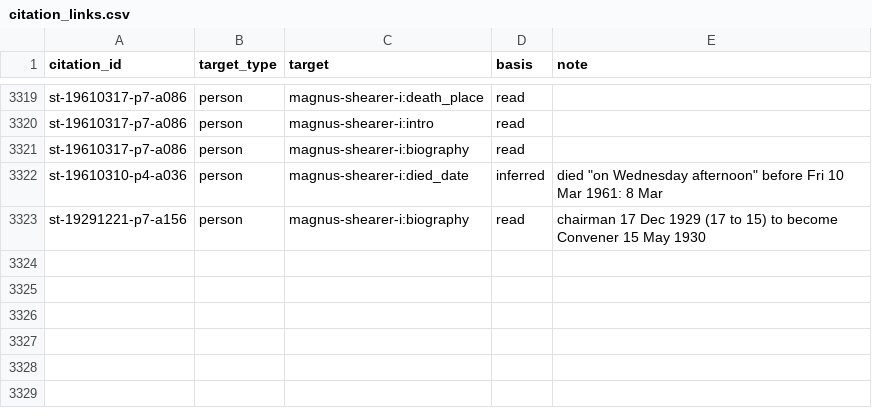
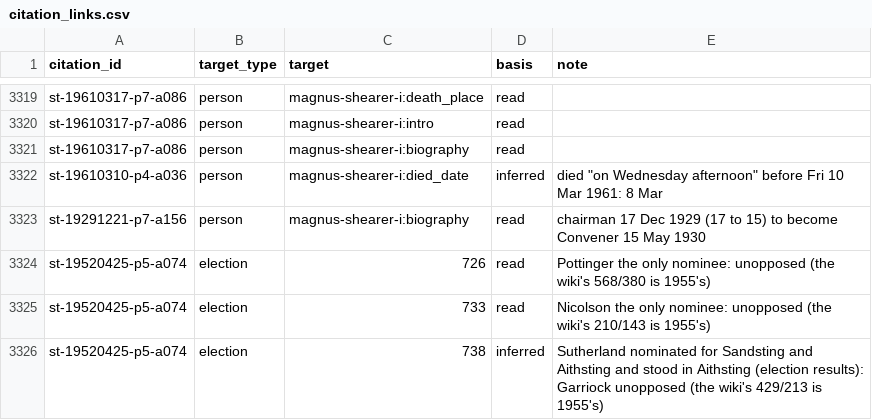
Before and after one commit to ShetlandJ/shetland-political-history, a CSV file: data/citation_links.csv, drawn as a sheet; only a part is shown, gaps mark what is left out.

```diff
--- a/data/citation_links.csv
+++ b/data/citation_links.csv
@@ -3323 +3323,4 @@ st-19610310-p4-a036,person,magnus-shearer-i:died_date,inferred,died "on Wednesda
 st-19291221-p7-a156,person,magnus-shearer-i:biography,read,chairman 17 Dec 1929 (17 to 15) to become Convener 15 May 1930
+st-19520425-p5-a074,election,726,read,Pottinger the only nominee: unopposed (the wiki's 568/380 is 1955's)
+st-19520425-p5-a074,election,733,read,Nicolson the only nominee: unopposed (the wiki's 210/143 is 1955's)
+st-19520425-p5-a074,election,738,inferred,Sutherland nominated for Sandsting and Aithsting and stood in Aithsting (election results): Garriock unopposed (the wiki's 429/213 is 1955's)
```
Also changed, not shown: data/citations.csv, 4 other files.
